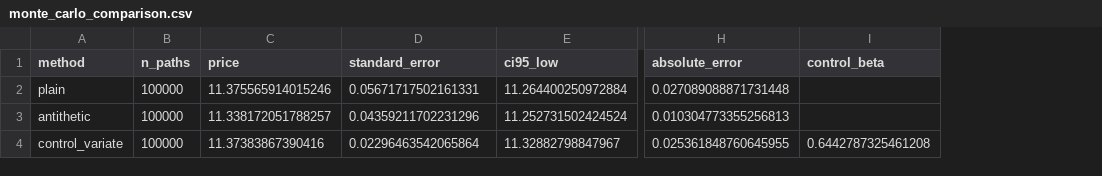
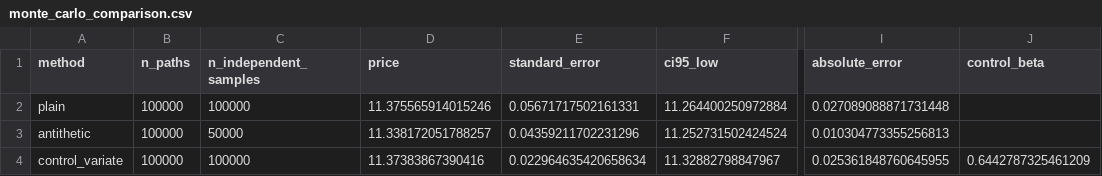
Before and after one commit to haveOlogntime/Options-Pricing-Monte-Carlo-Validation, a CSV file: results/monte_carlo_comparison.csv, drawn as a sheet; only a part is shown, gaps mark what is left out; addresses are those after the commit; the diff names each change by its address in the sheet, - before the commit and + after, or states it on an @@ line.

```diff
--- a/results/monte_carlo_comparison.csv
+++ b/results/monte_carlo_comparison.csv
+column C (n_independent_samples), rows 2-4: 100000 | 50000 | 100000
-E4 (standard_error): 0.02296463542065864
+E4 (standard_error): 0.022964635420658634
-J4 (control_beta): 0.6442787325461208
+J4 (control_beta): 0.6442787325461209
```
Also changed, not shown: results/mc_convergence.csv, 25 other files.
